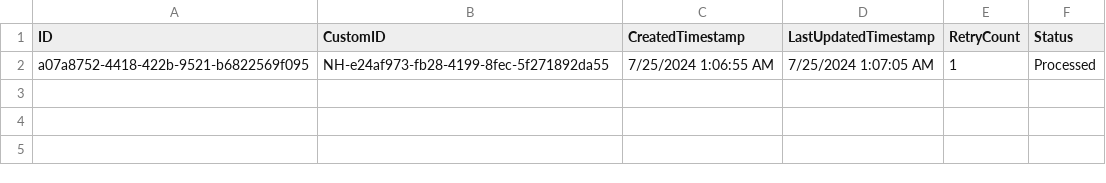
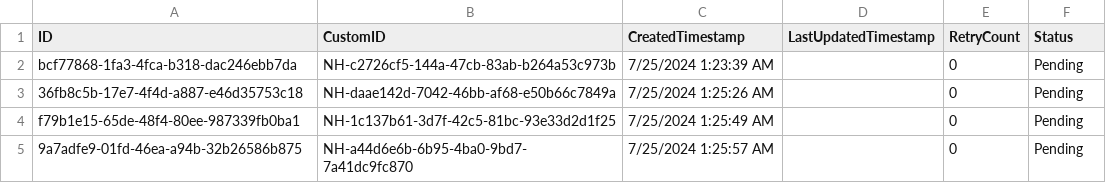
Before and after one commit to bravargas/AlertHub, a CSV file: records.csv, drawn as a sheet.

```diff
--- a/records.csv
+++ b/records.csv
@@ -1,2 +1,5 @@
 "ID","CustomID","CreatedTimestamp","LastUpdatedTimestamp","RetryCount","Status"
-"a07a8752-4418-422b-9521-b6822569f095","NH-e24af973-fb28-4199-8fec-5f271892da55","7/25/2024 1:06:55 AM","7/25/2024 1:07:05 AM","1","Processed"
+"bcf77868-1fa3-4fca-b318-dac246ebb7da","NH-c2726cf5-144a-47cb-83ab-b264a53c973b","7/25/2024 1:23:39 AM",,"0","Pending"
+"36fb8c5b-17e7-4f4d-a887-e46d35753c18","NH-daae142d-7042-46bb-af68-e50b66c7849a","7/25/2024 1:25:26 AM",,"0","Pending"
+"f79b1e15-65de-48f4-80ee-987339fb0ba1","NH-1c137b61-3d7f-42c5-81bc-93e33d2d1f25","7/25/2024 1:25:49 AM",,"0","Pending"
+"9a7adfe9-01fd-46ea-a94b-32b26586b875","NH-a44d6e6b-6b95-4ba0-9bd7-7a41dc9fc870","7/25/2024 1:25:57 AM",,"0","Pending"
```
Also changed, not shown: 1 other file.
